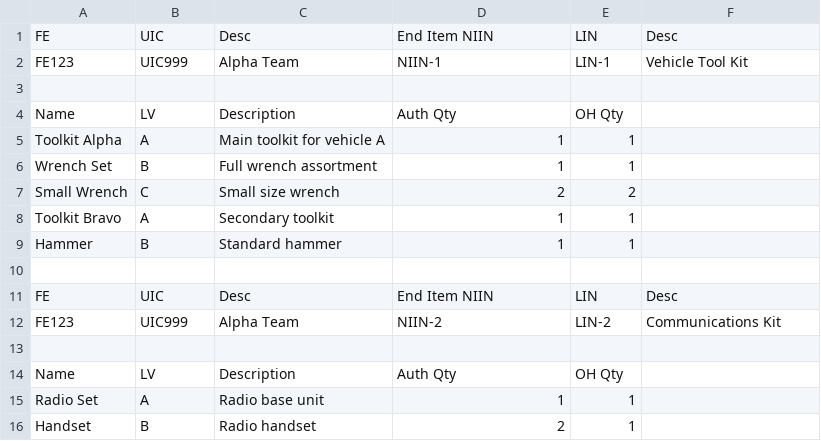
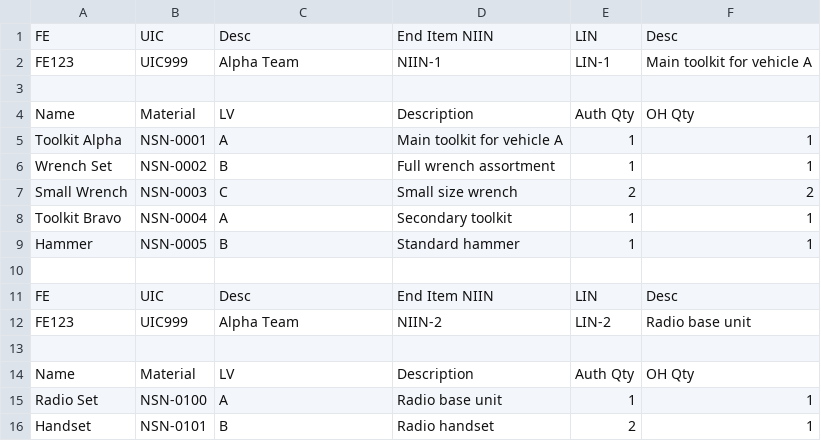
Before and after one commit to KhourySpecialProjects/MNG_Inventory_System, a CSV file: src/cdk/python/test_inventory.csv, drawn as a sheet.

```diff
--- a/src/cdk/python/test_inventory.csv
+++ b/src/cdk/python/test_inventory.csv
@@ -1,16 +1,16 @@
 FE,UIC,Desc,End Item NIIN,LIN,Desc
-FE123,UIC999,Alpha Team,NIIN-1,LIN-1,Vehicle Tool Kit
+FE123,UIC999,Alpha Team,NIIN-1,LIN-1,Main toolkit for vehicle A
 
-Name,LV,Description,Auth Qty,OH Qty
-Toolkit Alpha,A,Main toolkit for vehicle A,1,1
-Wrench Set,B,Full wrench assortment,1,1
-Small Wrench,C,Small size wrench,2,2
-Toolkit Bravo,A,Secondary toolkit,1,1
-Hammer,B,Standard hammer,1,1
+Name,Material,LV,Description,Auth Qty,OH Qty
+Toolkit Alpha,NSN-0001,A,Main toolkit for vehicle A,1,1
+Wrench Set,NSN-0002,B,Full wrench assortment,1,1
+Small Wrench,NSN-0003,C,Small size wrench,2,2
+Toolkit Bravo,NSN-0004,A,Secondary toolkit,1,1
+Hammer,NSN-0005,B,Standard hammer,1,1
 
 FE,UIC,Desc,End Item NIIN,LIN,Desc
-FE123,UIC999,Alpha Team,NIIN-2,LIN-2,Communications Kit
+FE123,UIC999,Alpha Team,NIIN-2,LIN-2,Radio base unit
 
-Name,LV,Description,Auth Qty,OH Qty
-Radio Set,A,Radio base unit,1,1
-Handset,B,Radio handset,2,1
+Name,Material,LV,Description,Auth Qty,OH Qty
+Radio Set,NSN-0100,A,Radio base unit,1,1
+Handset,NSN-0101,B,Radio handset,2,1
```
Also changed, not shown: 3 other files.
